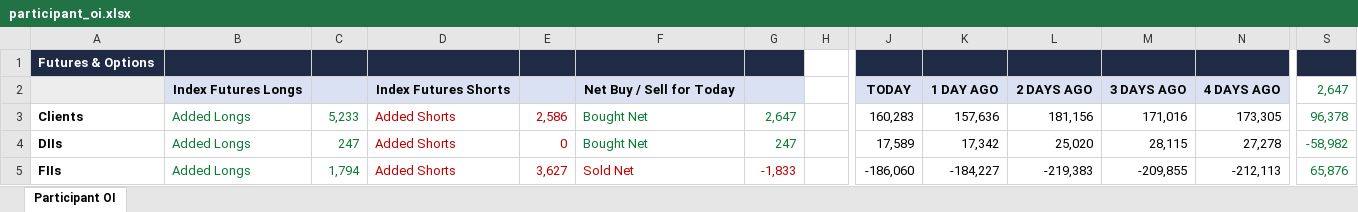
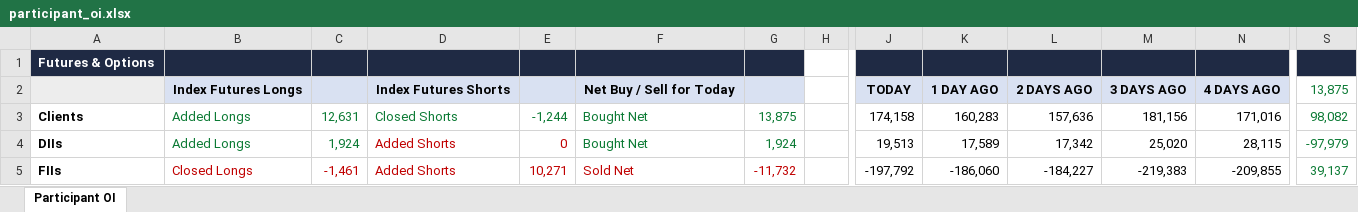
Before and after one commit to sunildeesu/sunilOI, an Excel workbook: participant_oi.xlsx, sheet Participant OI, drawn as a sheet; only a part is shown, gaps mark what is left out; values as stored, in another font and other column widths than the file's, no borders; the diff covers the shown part only; the diff names each change by its address in the sheet, - before the commit and + after, or states it on an @@ line.

Commit message:
Update participant OI report - 2026-08-27

```diff
--- a/participant_oi.xlsx (sheet Participant OI)
+++ b/participant_oi.xlsx (sheet Participant OI)
-S2: 2,647
+S2: 13,875
-C3: 5,233
+C3: 12,631
-D3: Added Shorts
+D3: Closed Shorts
-D3:E3 text colour: #C00000
+D3:E3 text colour: #0B7A34
-E3: 2,586
+E3: -1,244
-G3: 2,647
+G3: 13,875
-J3: 160,283
+J3: 174,158
-K3: 157,636
+K3: 160,283
-L3: 181,156
+L3: 157,636
-M3: 171,016
+M3: 181,156
-N3: 173,305
+N3: 171,016
-S3: 96,378
+S3: 98,082
-C4: 247
+C4: 1,924
-G4: 247
+G4: 1,924
-J4: 17,589
+J4: 19,513
-K4: 17,342
+K4: 17,589
-L4: 25,020
+L4: 17,342
-M4: 28,115
+M4: 25,020
-N4: 27,278
+N4: 28,115
-S4: -58,982
+S4: -97,979
-B5: Added Longs
+B5: Closed Longs
-B5:C5 text colour: #0B7A34
+B5:C5 text colour: #C00000
-C5: 1,794
+C5: -1,461
-E5: 3,627
+E5: 10,271
-G5: -1,833
+G5: -11,732
-J5: -186,060
+J5: -197,792
-K5: -184,227
+K5: -186,060
-L5: -219,383
+L5: -184,227
-M5: -209,855
+M5: -219,383
-N5: -212,113
+N5: -209,855
-S5: 65,876
+S5: 39,137
```
Also changed, not shown: 8 added rows, 8 removed rows, 230 edited cells and cell formats elsewhere in this sheet, 1 other file.
